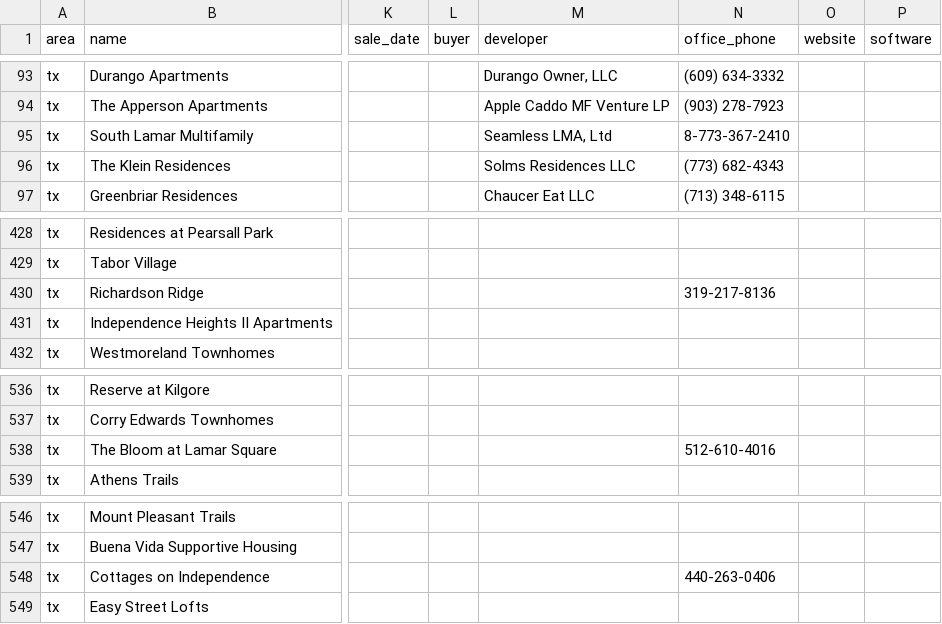
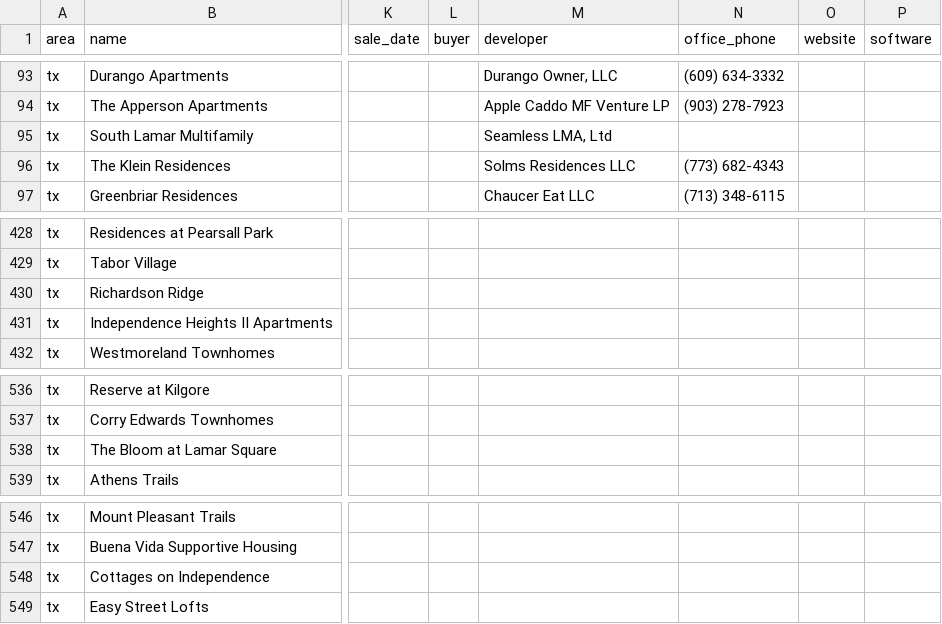
Before and after one commit to Pu11en/realpage, a CSV file: propertystack/data/tx/chat-leads.csv, drawn as a sheet; only a part is shown, gaps mark what is left out; the diff names each change by its address in the sheet, - before the commit and + after, or states it on an @@ line.

```diff
--- a/propertystack/data/tx/chat-leads.csv
+++ b/propertystack/data/tx/chat-leads.csv
-N95 (office_phone): 8-773-367-2410
+N95 (office_phone): (empty)
-N430 (office_phone): 319-217-8136
+N430 (office_phone): (empty)
-N538 (office_phone): 512-610-4016
+N538 (office_phone): (empty)
-N548 (office_phone): 440-263-0406
+N548 (office_phone): (empty)
```
Also changed, not shown: propertystack/data/az/chat-leads.csv, 5 other files.
